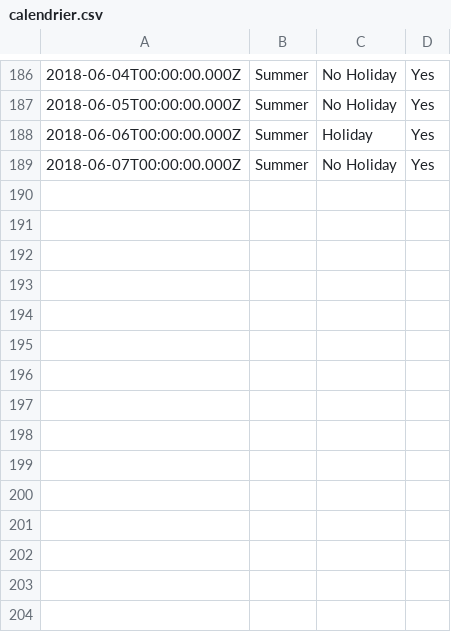
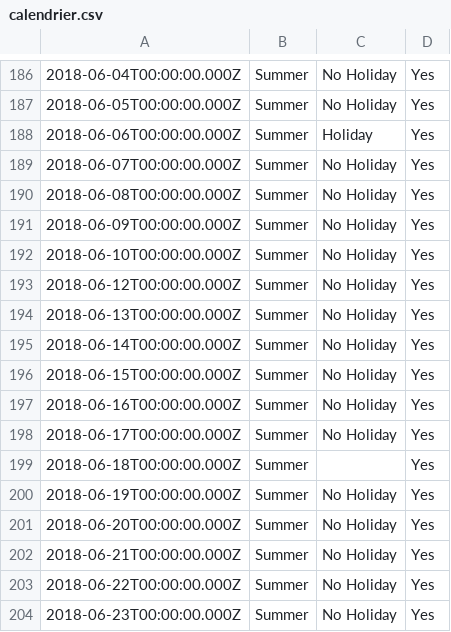
Before and after one commit to Ibrahima-Bodian/TokyoScooterAnalysis, a CSV file: calendrier.csv, drawn as a sheet; only a part is shown, gaps mark what is left out; the diff names each change by its address in the sheet, - before the commit and + after, or states it on an @@ line.

```diff
--- a/calendrier.csv
+++ b/calendrier.csv
+row 190: 2018-06-08T00:00:00.000Z | Summer | No Holiday | Yes
+row 191: 2018-06-09T00:00:00.000Z | Summer | No Holiday | Yes
+row 192: 2018-06-10T00:00:00.000Z | Summer | No Holiday | Yes
+row 193: 2018-06-12T00:00:00.000Z | Summer | No Holiday | Yes
+row 194: 2018-06-13T00:00:00.000Z | Summer | No Holiday | Yes
+row 195: 2018-06-14T00:00:00.000Z | Summer | No Holiday | Yes
+row 196: 2018-06-15T00:00:00.000Z | Summer | No Holiday | Yes
+row 197: 2018-06-16T00:00:00.000Z | Summer | No Holiday | Yes
+row 198: 2018-06-17T00:00:00.000Z | Summer | No Holiday | Yes
+row 199: 2018-06-18T00:00:00.000Z | Summer |  | Yes
+row 200: 2018-06-19T00:00:00.000Z | Summer | No Holiday | Yes
+row 201: 2018-06-20T00:00:00.000Z | Summer | No Holiday | Yes
+row 202: 2018-06-21T00:00:00.000Z | Summer | No Holiday | Yes
+row 203: 2018-06-22T00:00:00.000Z | Summer | No Holiday | Yes
+row 204: 2018-06-23T00:00:00.000Z | Summer | No Holiday | Yes
```
Also changed, not shown: 9 other files.
